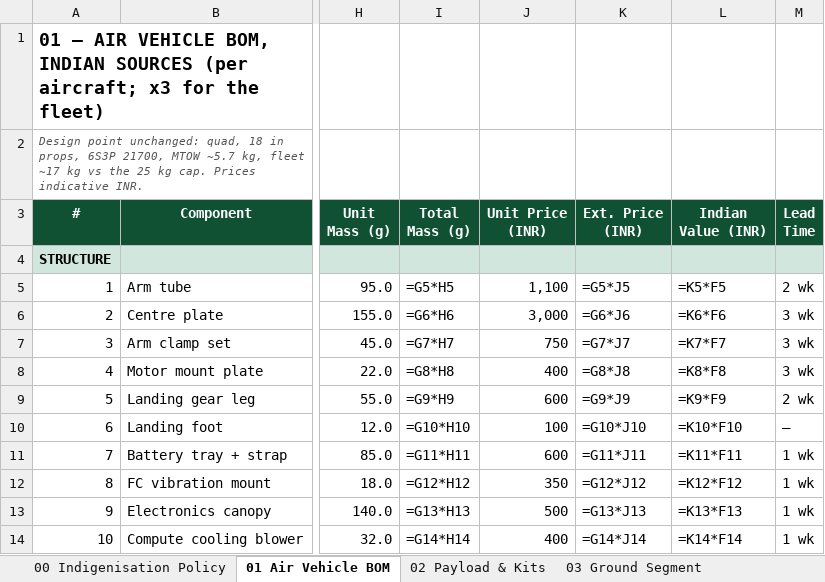
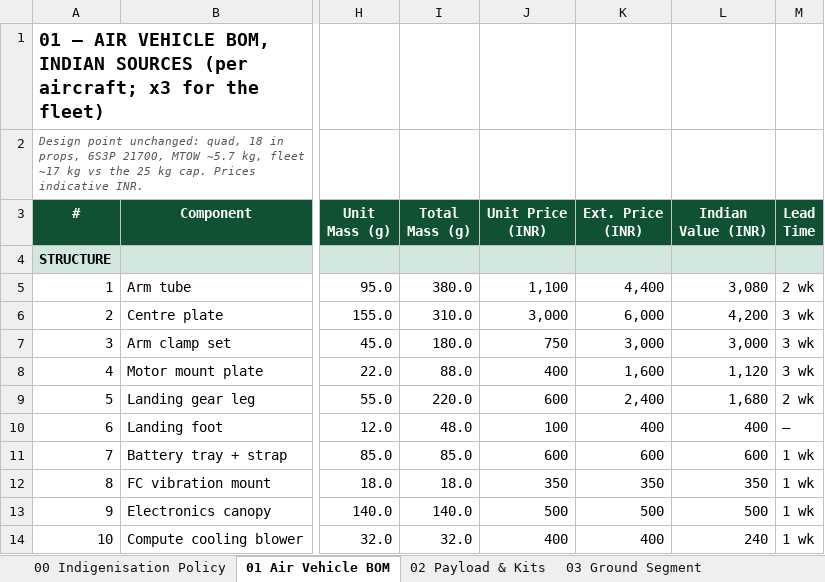
Before and after one commit to tetraethylmethane/NIDAR-RescueSwarm, an Excel workbook: hardware/bom/RescueSwarm_BOM_India.xlsx, sheet 01 Air Vehicle BOM, drawn as a sheet; only a part is shown, gaps mark what is left out; values as stored, in another font and other column widths than the file's, no borders; formulas without a stored value are shown as written; the diff covers the shown part only; the diff names each change by its address in the sheet, - before the commit and + after, or states it on an @@ line.

```diff
--- a/hardware/bom/RescueSwarm_BOM_India.xlsx (sheet 01 Air Vehicle BOM)
+++ b/hardware/bom/RescueSwarm_BOM_India.xlsx (sheet 01 Air Vehicle BOM)
-I5 (Total Mass (g)): =G5*H5
+I5 (Total Mass (g)): 380.0
-K5 (Ext. Price (INR)): =G5*J5
+K5 (Ext. Price (INR)): 4,400
-L5 (Indian Value (INR)): =K5*F5
+L5 (Indian Value (INR)): 3,080
-I6 (Total Mass (g)): =G6*H6
+I6 (Total Mass (g)): 310.0
-K6 (Ext. Price (INR)): =G6*J6
+K6 (Ext. Price (INR)): 6,000
-L6 (Indian Value (INR)): =K6*F6
+L6 (Indian Value (INR)): 4,200
-I7 (Total Mass (g)): =G7*H7
+I7 (Total Mass (g)): 180.0
-K7 (Ext. Price (INR)): =G7*J7
+K7 (Ext. Price (INR)): 3,000
-L7 (Indian Value (INR)): =K7*F7
+L7 (Indian Value (INR)): 3,000
-I8 (Total Mass (g)): =G8*H8
+I8 (Total Mass (g)): 88.0
-K8 (Ext. Price (INR)): =G8*J8
+K8 (Ext. Price (INR)): 1,600
-L8 (Indian Value (INR)): =K8*F8
+L8 (Indian Value (INR)): 1,120
-I9 (Total Mass (g)): =G9*H9
+I9 (Total Mass (g)): 220.0
-K9 (Ext. Price (INR)): =G9*J9
+K9 (Ext. Price (INR)): 2,400
-L9 (Indian Value (INR)): =K9*F9
+L9 (Indian Value (INR)): 1,680
-I10 (Total Mass (g)): =G10*H10
+I10 (Total Mass (g)): 48.0
-K10 (Ext. Price (INR)): =G10*J10
+K10 (Ext. Price (INR)): 400
-L10 (Indian Value (INR)): =K10*F10
+L10 (Indian Value (INR)): 400
-I11 (Total Mass (g)): =G11*H11
+I11 (Total Mass (g)): 85.0
-K11 (Ext. Price (INR)): =G11*J11
+K11 (Ext. Price (INR)): 600
-L11 (Indian Value (INR)): =K11*F11
+L11 (Indian Value (INR)): 600
-I12 (Total Mass (g)): =G12*H12
+I12 (Total Mass (g)): 18.0
-K12 (Ext. Price (INR)): =G12*J12
+K12 (Ext. Price (INR)): 350
-L12 (Indian Value (INR)): =K12*F12
+L12 (Indian Value (INR)): 350
-I13 (Total Mass (g)): =G13*H13
+I13 (Total Mass (g)): 140.0
-K13 (Ext. Price (INR)): =G13*J13
+K13 (Ext. Price (INR)): 500
-L13 (Indian Value (INR)): =K13*F13
+L13 (Indian Value (INR)): 500
-I14 (Total Mass (g)): =G14*H14
+I14 (Total Mass (g)): 32.0
-K14 (Ext. Price (INR)): =G14*J14
+K14 (Ext. Price (INR)): 400
-L14 (Indian Value (INR)): =K14*F14
+L14 (Indian Value (INR)): 240
```
Also changed, not shown: 1 added row, 1 removed row and 117 edited cells elsewhere in this sheet, sheet 03 Ground Segment, sheet 04 Test & Lab Equipment, sheet 06 Software & Data, sheet 05 Spares & Consumables, sheet 02 Payload & Kits, sheet 09 Indigenisation Scorecard, 2 more sheets, 1 other file.
